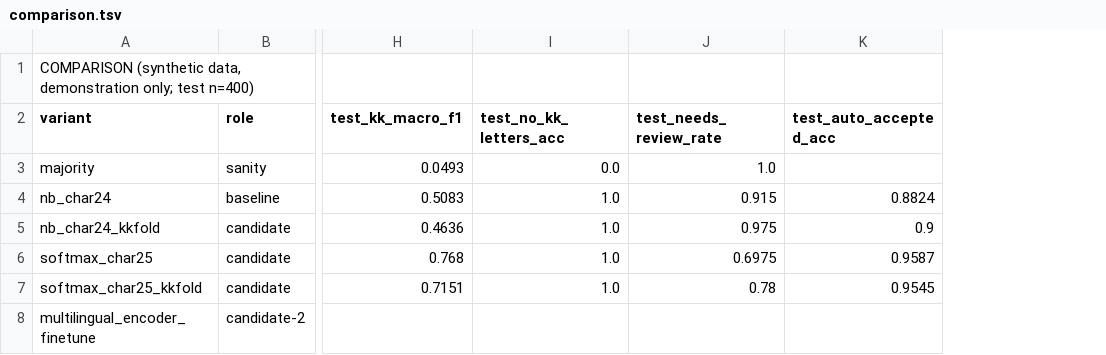
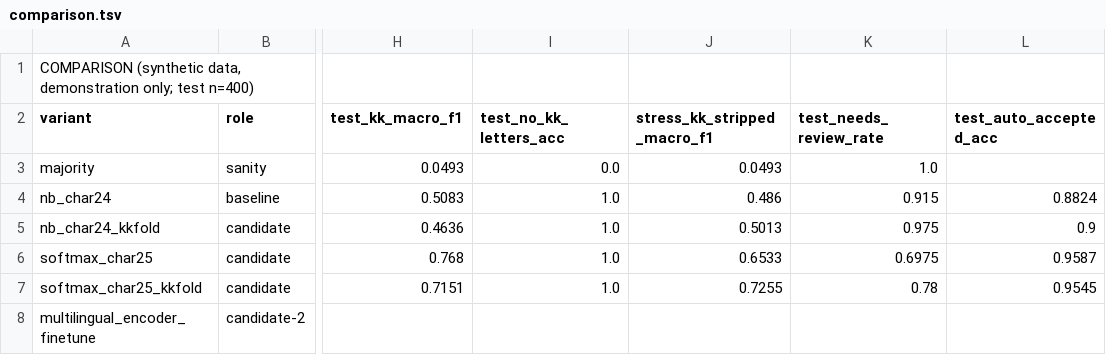
Before and after one commit to diiaanns07-droid/ADMIT_STUTU, a TSV file: research/round-11-results/R08/comparison.tsv, drawn as a sheet; only a part is shown, gaps mark what is left out; the diff names each change by its address in the sheet, - before the commit and + after, or states it on an @@ line.

```diff
--- a/research/round-11-results/R08/comparison.tsv
+++ b/research/round-11-results/R08/comparison.tsv
+column J (stress_kk_stripped_macro_f1), rows 3-7: 0.0493 | 0.486 | 0.5013 | 0.6533 | 0.7255
```
Also changed, not shown: 19 other files.
